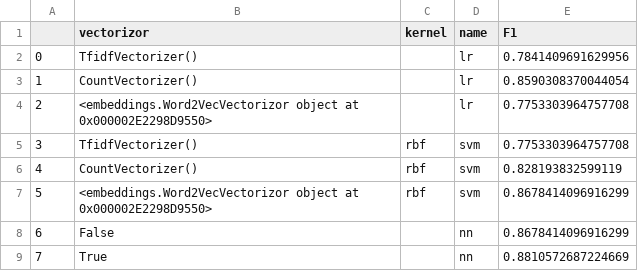
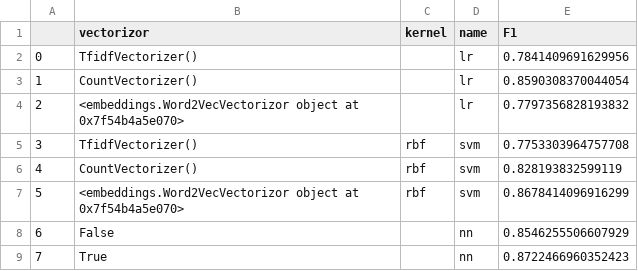
Before and after one commit to jordanIAxelrod/MaterialsGenomeInitiative, a CSV file: results/results.csv, drawn as a sheet.

```diff
--- a/results/results.csv
+++ b/results/results.csv
@@ -3,7 +3,7 @@
 1,CountVectorizer(),,lr,0.8590308370044054
-2,<embeddings.Word2VecVectorizor object at 0x000002E2298D9550>,,lr,0.7753303964757708
+2,<embeddings.Word2VecVectorizor object at 0x7f54b4a5e070>,,lr,0.7797356828193832
 3,TfidfVectorizer(),rbf,svm,0.7753303964757708
 4,CountVectorizer(),rbf,svm,0.828193832599119
-5,<embeddings.Word2VecVectorizor object at 0x000002E2298D9550>,rbf,svm,0.8678414096916299
-6,False,,nn,0.8678414096916299
-7,True,,nn,0.8810572687224669
+5,<embeddings.Word2VecVectorizor object at 0x7f54b4a5e070>,rbf,svm,0.8678414096916299
+6,False,,nn,0.8546255506607929
+7,True,,nn,0.8722466960352423
```
Also changed, not shown: 1 other file.
